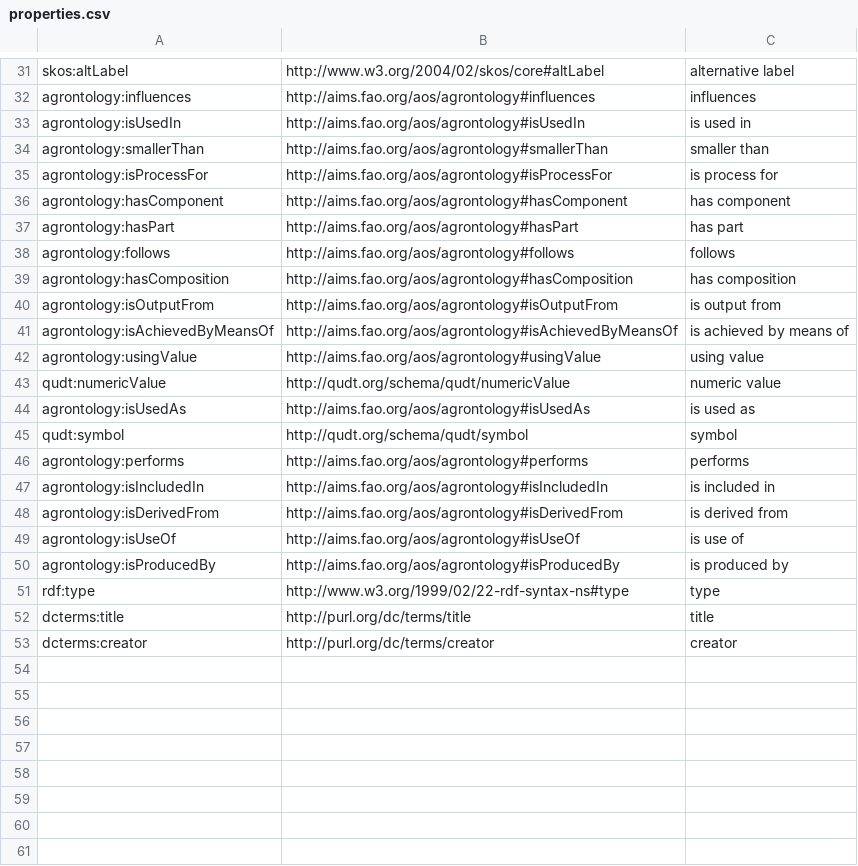
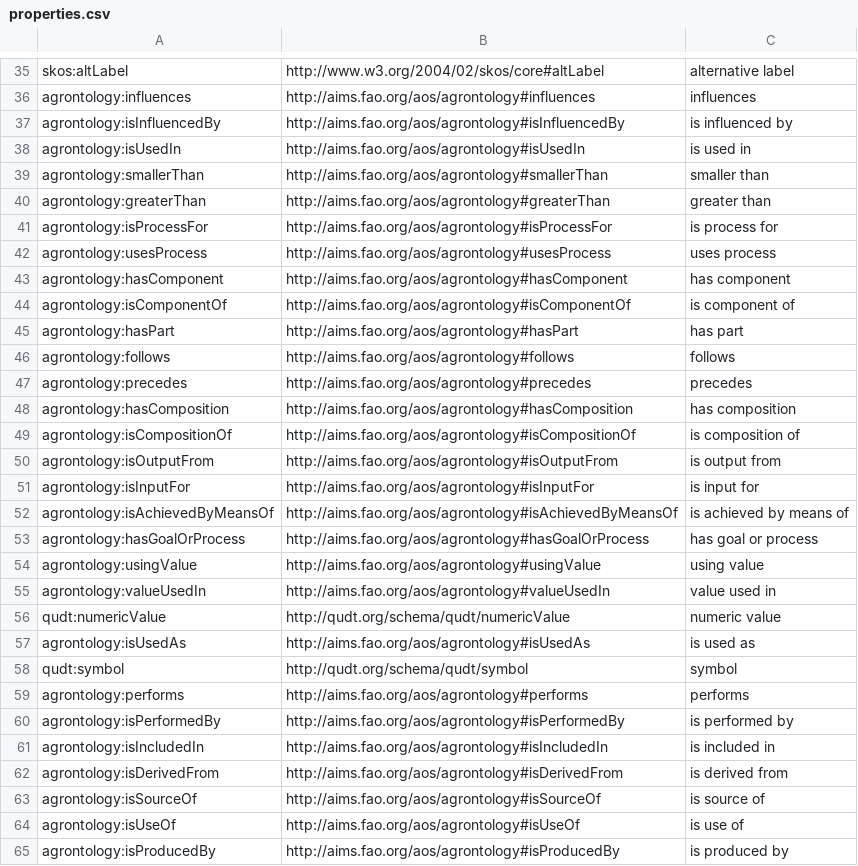
Before and after one commit to soilwise-he/soil-health-knowledge-graph, a CSV file: in_ontovocabs/properties.csv, drawn as a sheet; only a part is shown, gaps mark what is left out; the shorter side is filled out with more unchanged rows; the diff covers the shown part only.

```diff
--- a/in_ontovocabs/properties.csv
+++ b/in_ontovocabs/properties.csv
@@ -32,12 +36,21 @@ skos:altLabel,http://www.w3.org/2004/02/skos/core#altLabel,alternative label
 agrontology:influences,http://aims.fao.org/aos/agrontology#influences,influences
+agrontology:isInfluencedBy,http://aims.fao.org/aos/agrontology#isInfluencedBy,is influenced by
 agrontology:isUsedIn,http://aims.fao.org/aos/agrontology#isUsedIn,is used in
 agrontology:smallerThan,http://aims.fao.org/aos/agrontology#smallerThan,smaller than
+agrontology:greaterThan,http://aims.fao.org/aos/agrontology#greaterThan,greater than
 agrontology:isProcessFor,http://aims.fao.org/aos/agrontology#isProcessFor,is process for
+agrontology:usesProcess,http://aims.fao.org/aos/agrontology#usesProcess,uses process
 agrontology:hasComponent,http://aims.fao.org/aos/agrontology#hasComponent,has component
+agrontology:isComponentOf,http://aims.fao.org/aos/agrontology#isComponentOf,is component of
 agrontology:hasPart,http://aims.fao.org/aos/agrontology#hasPart,has part
 agrontology:follows,http://aims.fao.org/aos/agrontology#follows,follows
+agrontology:precedes,http://aims.fao.org/aos/agrontology#precedes,precedes
 agrontology:hasComposition,http://aims.fao.org/aos/agrontology#hasComposition,has composition
+agrontology:isCompositionOf,http://aims.fao.org/aos/agrontology#isCompositionOf,is composition of
 agrontology:isOutputFrom,http://aims.fao.org/aos/agrontology#isOutputFrom,is output from
+agrontology:isInputFor,http://aims.fao.org/aos/agrontology#isInputFor,is input for
 agrontology:isAchievedByMeansOf,http://aims.fao.org/aos/agrontology#isAchievedByMeansOf,is achieved by means of
+agrontology:hasGoalOrProcess,http://aims.fao.org/aos/agrontology#hasGoalOrProcess,has goal or process
 agrontology:usingValue,http://aims.fao.org/aos/agrontology#usingValue,using value
+agrontology:valueUsedIn,http://aims.fao.org/aos/agrontology#valueUsedIn,value used in
 qudt:numericValue,http://qudt.org/schema/qudt/numericValue,numeric value
@@ -46,4 +59,6 @@ qudt:symbol,http://qudt.org/schema/qudt/symbol,symbol
 agrontology:performs,http://aims.fao.org/aos/agrontology#performs,performs
+agrontology:isPerformedBy,http://aims.fao.org/aos/agrontology#isPerformedBy,is performed by
 agrontology:isIncludedIn,http://aims.fao.org/aos/agrontology#isIncludedIn,is included in
 agrontology:isDerivedFrom,http://aims.fao.org/aos/agrontology#isDerivedFrom,is derived from
+agrontology:isSourceOf,http://aims.fao.org/aos/agrontology#isSourceOf,is source of
 agrontology:isUseOf,http://aims.fao.org/aos/agrontology#isUseOf,is use of
```
Also changed, not shown: 5 added rows elsewhere in this file, 2 other files.
